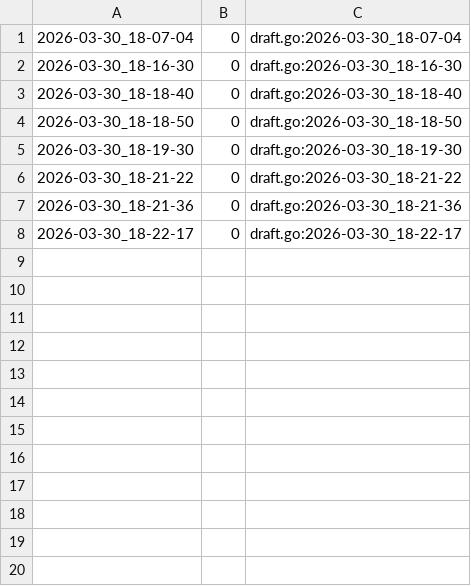
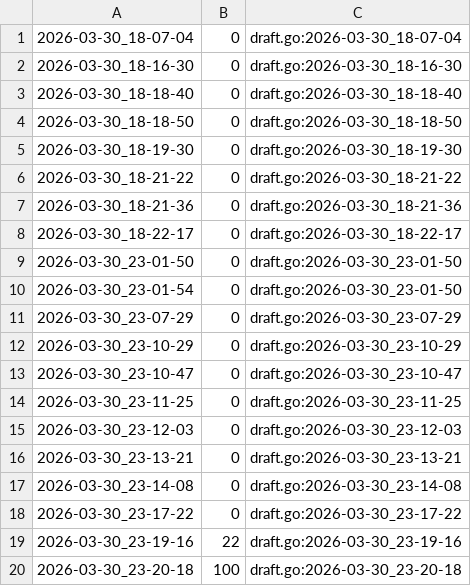
Before and after one commit to qxcode-course/fup-dd-playground-isabelasouzagois-code, a CSV file: .tko/track/fup@mumia/track.csv, drawn as a sheet.

```diff
--- a/.tko/track/fup@mumia/track.csv
+++ b/.tko/track/fup@mumia/track.csv
@@ -8 +8,13 @@
 2026-03-30_18-22-17,0,draft.go:2026-03-30_18-22-17
+2026-03-30_23-01-50,0,draft.go:2026-03-30_23-01-50
+2026-03-30_23-01-54,0,draft.go:2026-03-30_23-01-50
+2026-03-30_23-07-29,0,draft.go:2026-03-30_23-07-29
+2026-03-30_23-10-29,0,draft.go:2026-03-30_23-10-29
+2026-03-30_23-10-47,0,draft.go:2026-03-30_23-10-47
+2026-03-30_23-11-25,0,draft.go:2026-03-30_23-11-25
+2026-03-30_23-12-03,0,draft.go:2026-03-30_23-12-03
+2026-03-30_23-13-21,0,draft.go:2026-03-30_23-13-21
+2026-03-30_23-14-08,0,draft.go:2026-03-30_23-14-08
+2026-03-30_23-17-22,0,draft.go:2026-03-30_23-17-22
+2026-03-30_23-19-16,22,draft.go:2026-03-30_23-19-16
+2026-03-30_23-20-18,100,draft.go:2026-03-30_23-20-18
```
Also changed, not shown: .tko/track/fup@impar/track.csv, 13 other files.
